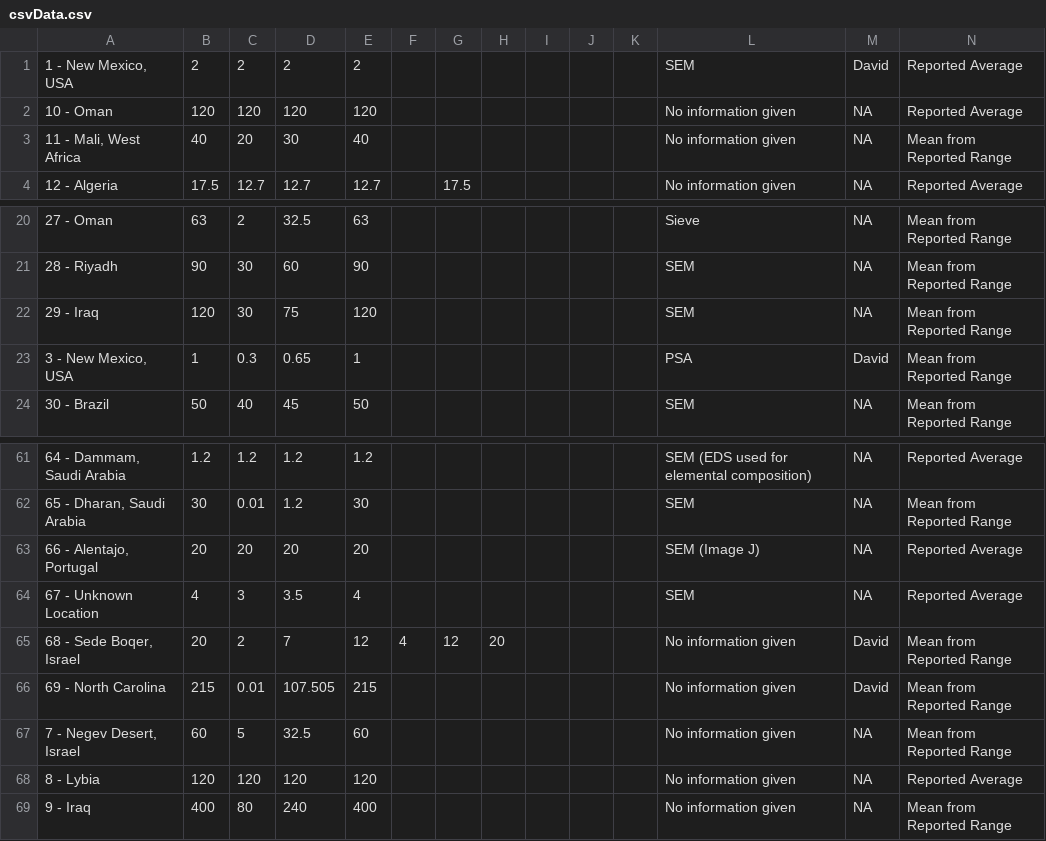
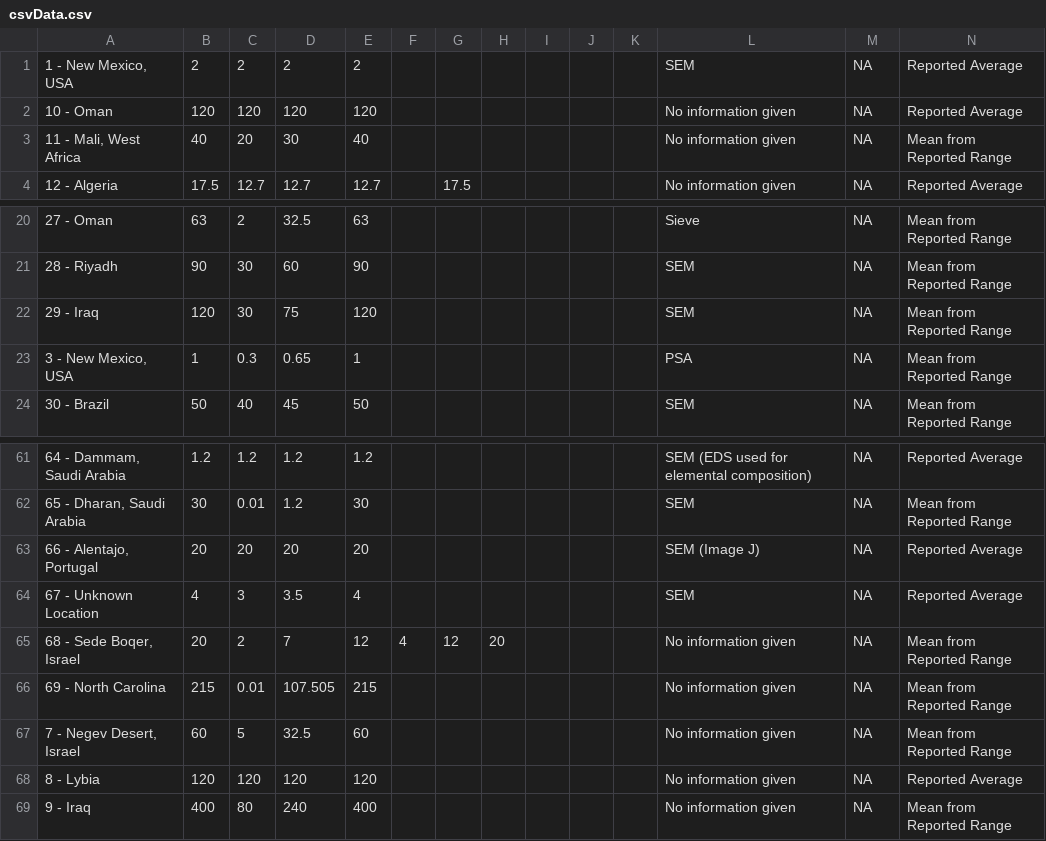
Before and after one commit to illyanyc/cuny_dropwise_cond_experiments, a CSV file: FloatingBarPlot/csvData.csv, drawn as a sheet; only a part is shown, gaps mark what is left out.

```diff
--- a/FloatingBarPlot/csvData.csv
+++ b/FloatingBarPlot/csvData.csv
@@ -1,2 +1,2 @@
-"1 - New Mexico, USA",2,2,2,2,,,,,,,SEM,David,Reported Average
+"1 - New Mexico, USA",2,2,2,2,,,,,,,SEM,NA,Reported Average
 10 - Oman,120,120,120,120,,,,,,,No information given,NA,Reported Average
@@ -22,3 +22,3 @@
 29 - Iraq,120,30,75,120,,,,,,,SEM,NA,Mean from Reported Range
-"3 - New Mexico, USA",1,0.3,0.65,1,,,,,,,PSA,David,Mean from Reported Range
+"3 - New Mexico, USA",1,0.3,0.65,1,,,,,,,PSA,NA,Mean from Reported Range
 30 - Brazil,50,40,45,50,,,,,,,SEM,NA,Mean from Reported Range
@@ -64,4 +64,4 @@
 67 - Unknown Location,4,3,3.5,4,,,,,,,SEM,NA,Reported Average
-"68 - Sede Boqer, Israel",20,2,7,12,4,12,20,,,,No information given,David,Mean from Reported Range
-69 - North Carolina,215,0.01,107.505,215,,,,,,,No information given,David,Mean from Reported Range
+"68 - Sede Boqer, Israel",20,2,7,12,4,12,20,,,,No information given,NA,Mean from Reported Range
+69 - North Carolina,215,0.01,107.505,215,,,,,,,No information given,NA,Mean from Reported Range
 "7 - Negev Desert, Israel",60,5,32.5,60,,,,,,,No information given,NA,Mean from Reported Range
```
Also changed, not shown: 3 other files.
